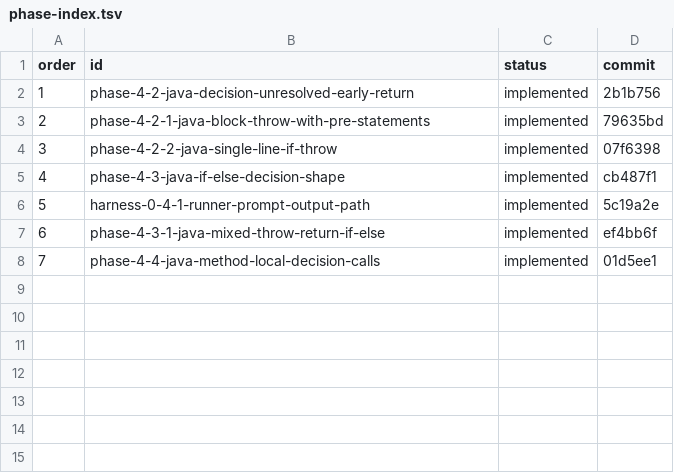
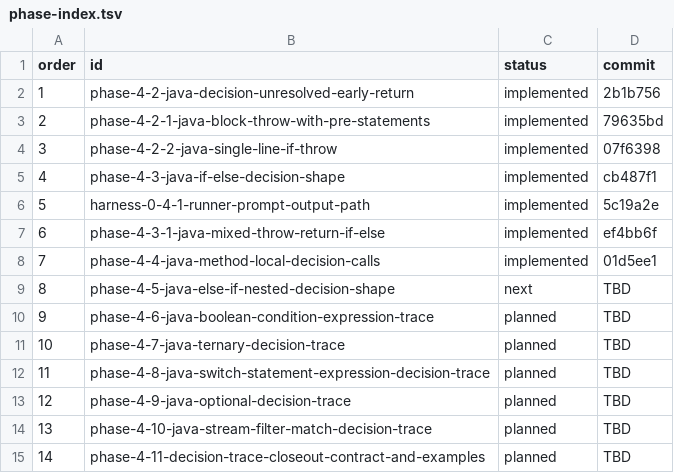
Before and after one commit to Erivelto47/java-code-intelligence-graph, a TSV file: harness/phases/phase-index.tsv, drawn as a sheet.

Commit message:
Fix natural phase ordering in next phase runner

```diff
--- a/harness/phases/phase-index.tsv
+++ b/harness/phases/phase-index.tsv
@@ -8 +8,8 @@ order	id	status	commit
 7	phase-4-4-java-method-local-decision-calls	implemented	01d5ee1
+8	phase-4-5-java-else-if-nested-decision-shape	next	TBD
+9	phase-4-6-java-boolean-condition-expression-trace	planned	TBD
+10	phase-4-7-java-ternary-decision-trace	planned	TBD
+11	phase-4-8-java-switch-statement-expression-decision-trace	planned	TBD
+12	phase-4-9-java-optional-decision-trace	planned	TBD
+13	phase-4-10-java-stream-filter-match-decision-trace	planned	TBD
+14	phase-4-11-decision-trace-closeout-contract-and-examples	planned	TBD
```
Also changed, not shown: 13 other files.
